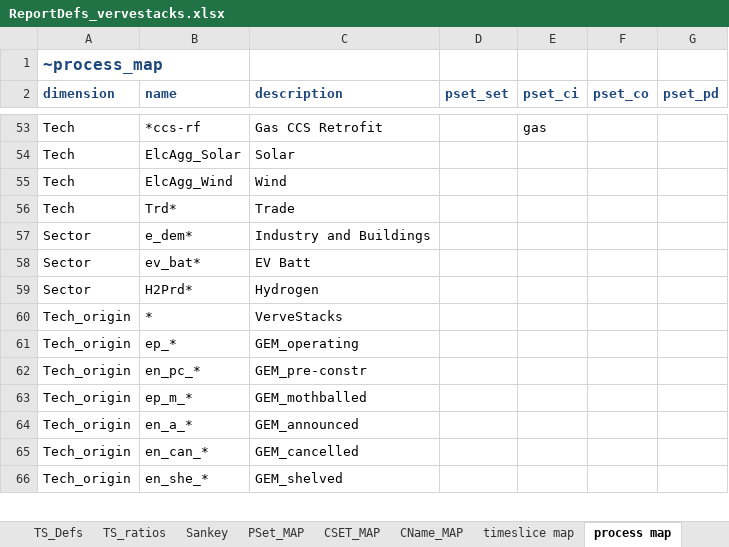
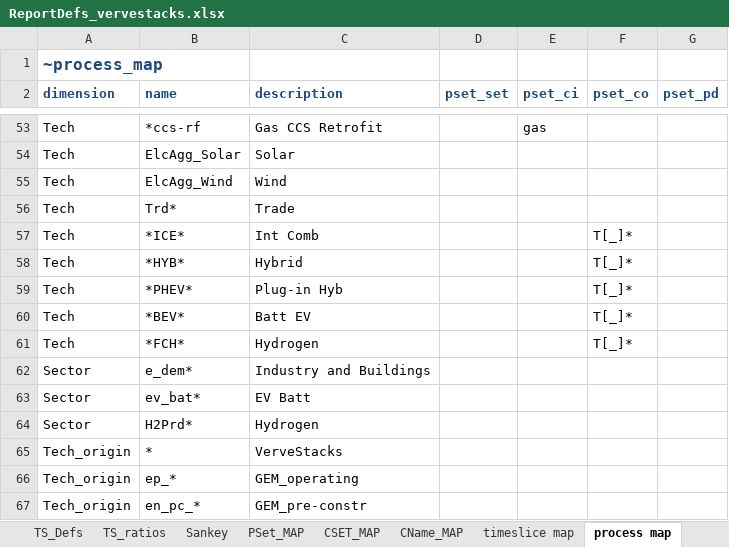
Before and after one commit to akanudia/VerveStacks_NZL_EECA, an Excel workbook: ReportDefs_vervestacks.xlsx, sheet process map, drawn as a sheet; only a part is shown, gaps mark what is left out; the shorter side is filled out with more unchanged rows; values as stored, in another font and other column widths than the file's, no borders; the diff names each change by its address in the sheet, - before the commit and + after, or states it on an @@ line.

Commit message:
Update ReportDefs_vervestacks.xlsx

```diff
--- a/ReportDefs_vervestacks.xlsx (sheet process map)
+++ b/ReportDefs_vervestacks.xlsx (sheet process map)
+row 57: Tech | *ICE* | Int Comb |  |  | T[_]*
+row 58: Tech | *HYB* | Hybrid |  |  | T[_]*
+row 59: Tech | *PHEV* | Plug-in Hyb |  |  | T[_]*
+row 60: Tech | *BEV* | Batt EV |  |  | T[_]*
+row 61: Tech | *FCH* | Hydrogen |  |  | T[_]*
```
